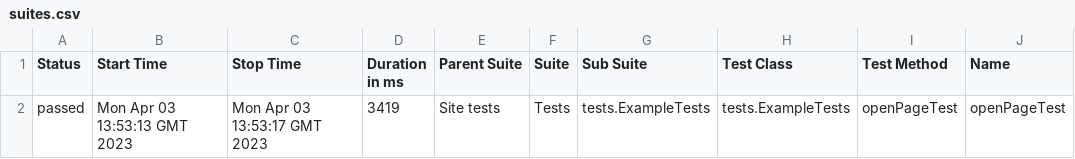
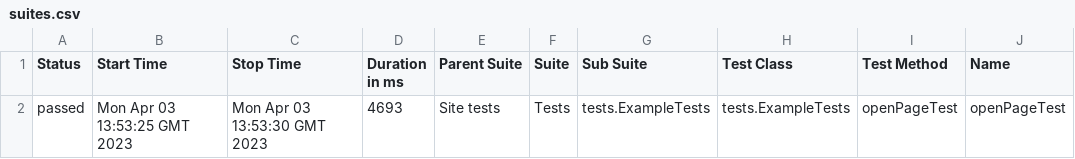
Before and after one commit to jdi-templates/jdi-light-testng-empty-template, a CSV file: 20/data/suites.csv, drawn as a sheet; only a part is shown; the diff names each change by its address in the sheet, - before the commit and + after, or states it on an @@ line.

```diff
--- a/20/data/suites.csv
+++ b/20/data/suites.csv
-B2 (Start Time): Mon Apr 03 13:53:13 GMT 2023
+B2 (Start Time): Mon Apr 03 13:53:25 GMT 2023
-C2 (Stop Time): Mon Apr 03 13:53:17 GMT 2023
+C2 (Stop Time): Mon Apr 03 13:53:30 GMT 2023
-D2 (Duration in ms): 3419
+D2 (Duration in ms): 4693
```
Also changed, not shown: 27 other files.
